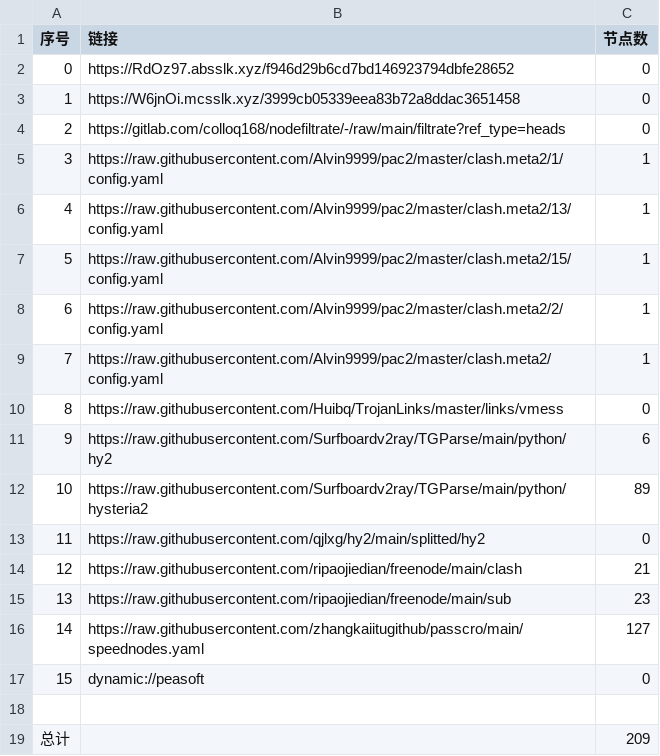
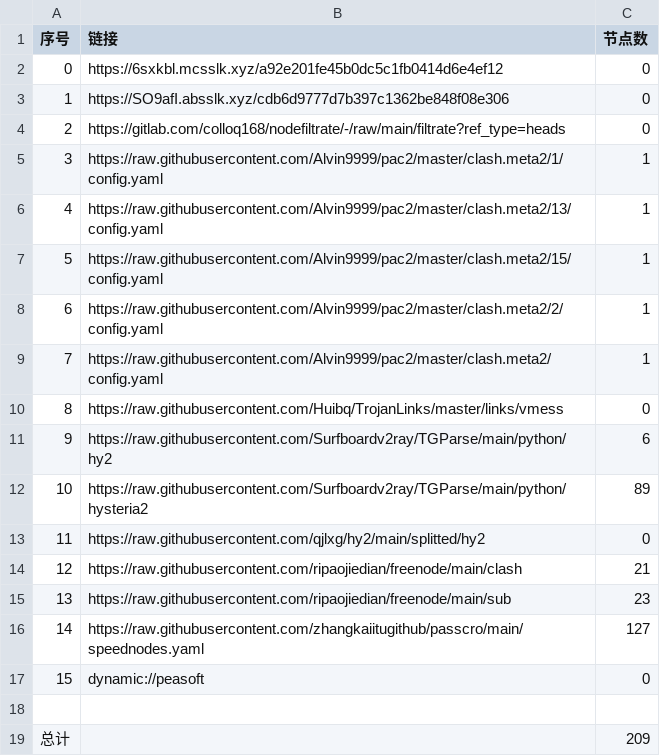
Before and after one commit to zmei19881989/AutoMergePublicNodes, a CSV file: list_result.csv, drawn as a sheet.

```diff
--- a/list_result.csv
+++ b/list_result.csv
@@ -1,4 +1,4 @@
 序号,链接,节点数
-0,https://RdOz97.absslk.xyz/f946d29b6cd7bd146923794dbfe28652,0
-1,https://W6jnOi.mcsslk.xyz/3999cb05339eea83b72a8ddac3651458,0
+0,https://6sxkbl.mcsslk.xyz/a92e201fe45b0dc5c1fb0414d6e4ef12,0
+1,https://SO9afI.absslk.xyz/cdb6d9777d7b397c1362be848f08e306,0
 2,https://gitlab.com/colloq168/nodefiltrate/-/raw/main/filtrate?ref_type=heads,0
```
Also changed, not shown: 5 other files.
